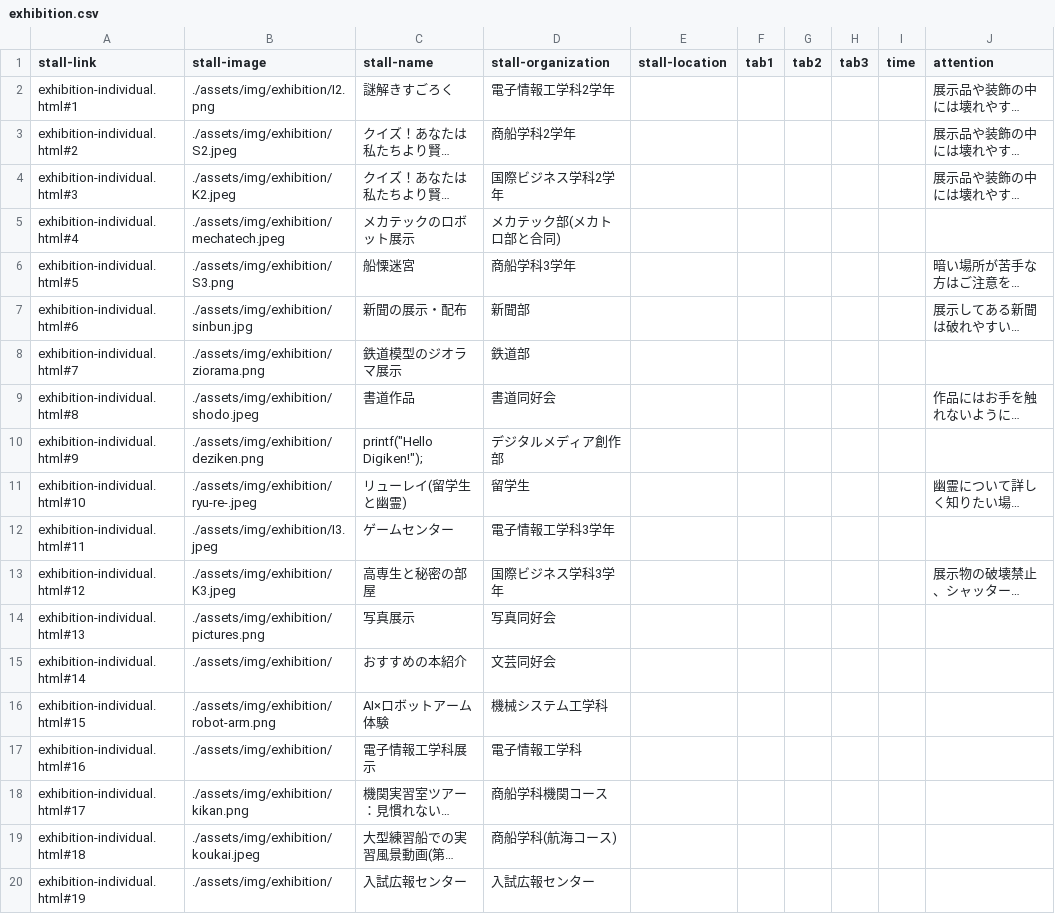
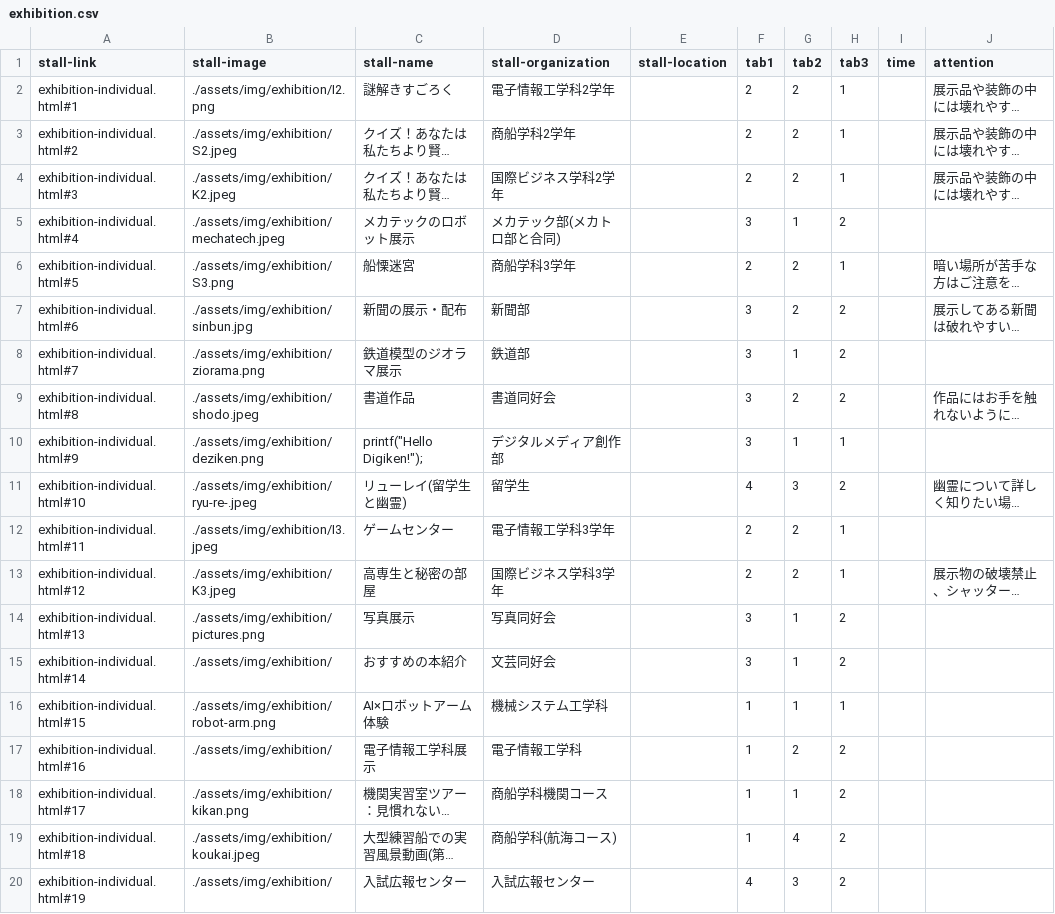
Before and after one commit to kyoutarou-com/hokutosai, a CSV file: src/assets/config/exhibition.csv, drawn as a sheet; only a part is shown; long unchanged cells end in …; the diff covers the shown part only; the diff names each change by its address in the sheet, - before the commit and + after, or states it on an @@ line.

```diff
--- a/src/assets/config/exhibition.csv
+++ b/src/assets/config/exhibition.csv
-F2:F4 (tab1): (empty)
+F2:F4 (tab1): 2
-G2:G4 (tab2): (empty)
+G2:G4 (tab2): 2
-H2:H4 (tab3): (empty)
+H2:H4 (tab3): 1
-F5 (tab1): (empty)
+F5 (tab1): 3
-G5 (tab2): (empty)
+G5 (tab2): 1
-H5 (tab3): (empty)
+H5 (tab3): 2
-F6 (tab1): (empty)
+F6 (tab1): 2
-G6:G7 (tab2): (empty)
+G6:G7 (tab2): 2
-H6 (tab3): (empty)
+H6 (tab3): 1
-F7:F10 (tab1): (empty)
+F7:F10 (tab1): 3
-H7:H9 (tab3): (empty)
+H7:H9 (tab3): 2
-G8 (tab2): (empty)
+G8 (tab2): 1
-G9 (tab2): (empty)
+G9 (tab2): 2
-G10 (tab2): (empty)
+G10 (tab2): 1
-H10 (tab3): (empty)
+H10 (tab3): 1
-F11 (tab1): (empty)
+F11 (tab1): 4
-G11 (tab2): (empty)
+G11 (tab2): 3
-H11 (tab3): (empty)
+H11 (tab3): 2
-F12:F13 (tab1): (empty)
+F12:F13 (tab1): 2
-G12:G13 (tab2): (empty)
+G12:G13 (tab2): 2
-H12:H13 (tab3): (empty)
+H12:H13 (tab3): 1
-F14:F15 (tab1): (empty)
+F14:F15 (tab1): 3
-G14:G16 (tab2): (empty)
+G14:G16 (tab2): 1
-H14:H15 (tab3): (empty)
+H14:H15 (tab3): 2
-F16:F19 (tab1): (empty)
+F16:F19 (tab1): 1
-H16 (tab3): (empty)
+H16 (tab3): 1
-G17 (tab2): (empty)
+G17 (tab2): 2
-H17:H20 (tab3): (empty)
+H17:H20 (tab3): 2
-G18 (tab2): (empty)
+G18 (tab2): 1
-G19 (tab2): (empty)
+G19 (tab2): 4
-F20 (tab1): (empty)
+F20 (tab1): 4
-G20 (tab2): (empty)
+G20 (tab2): 3
```
Also changed, not shown: 1 added row and 10 edited cells elsewhere in this file, 1 other file.
